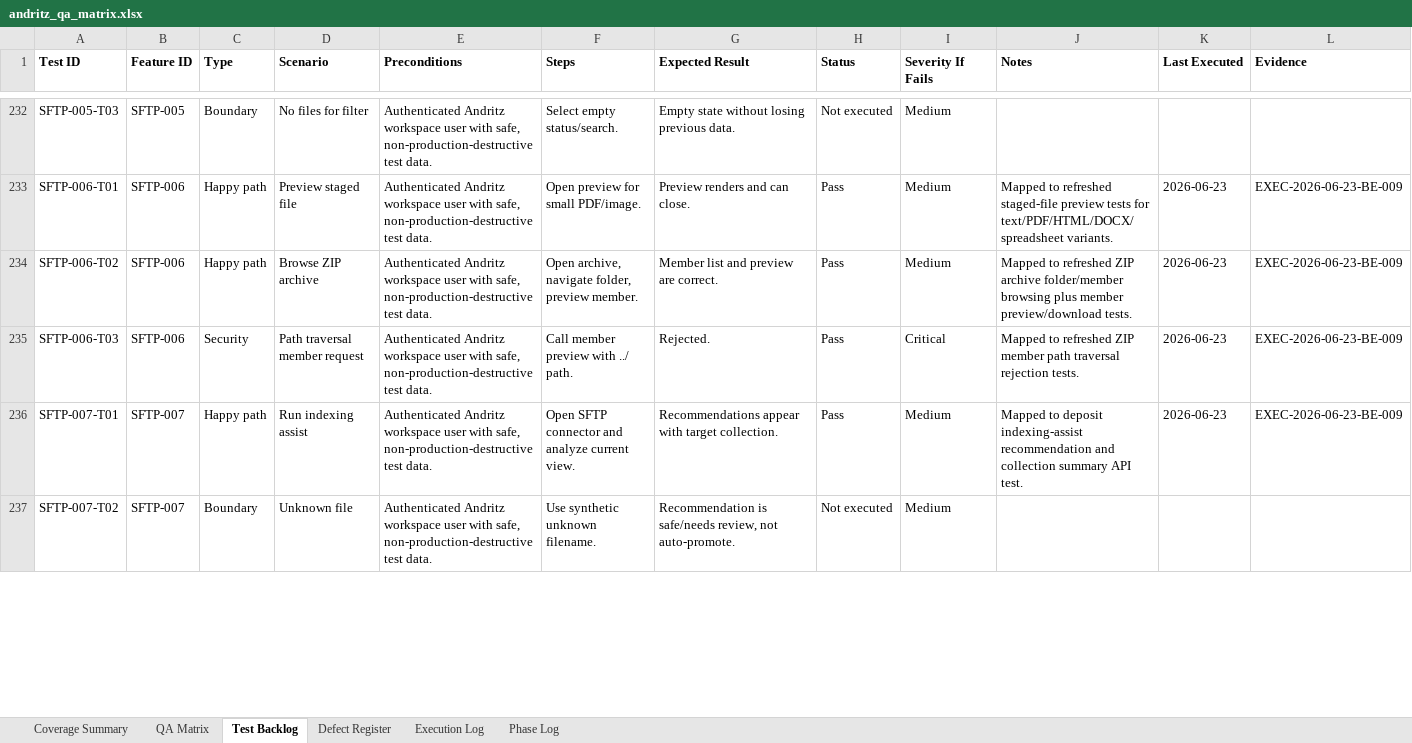
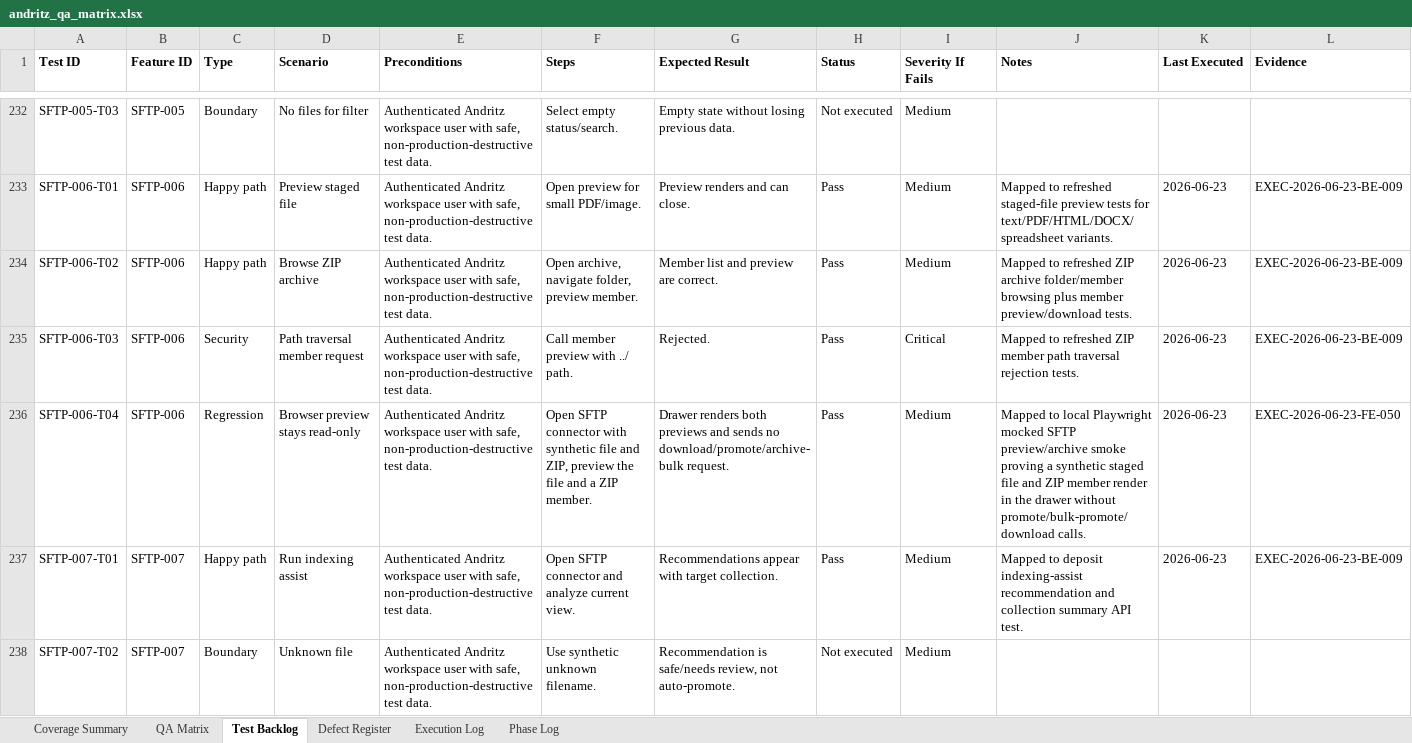
Before and after one commit to tishacian/hyusai, an Excel workbook: outputs/019edc68-andritz-qa/andritz_qa_matrix.xlsx, sheet Test Backlog, drawn as a sheet; only a part is shown, gaps mark what is left out; values as stored, in another font and other column widths than the file's, no borders; the diff covers the shown part only; the diff names each change by its address in the sheet, - before the commit and + after, or states it on an @@ line.

Commit message:
test(andritz): expand sftp qa coverage

```diff
--- a/outputs/019edc68-andritz-qa/andritz_qa_matrix.xlsx (sheet Test Backlog)
+++ b/outputs/019edc68-andritz-qa/andritz_qa_matrix.xlsx (sheet Test Backlog)
+row 236: SFTP-006-T04 | SFTP-006 | Regression | Browser preview stays read-only | Authenticated Andritz workspace user with safe, non-production-destructive test data. | Open SFTP connector with synthetic file and ZIP, preview the file and a ZIP member. | Drawer renders both previews and sends no download/promote/archive-bulk request. | Pass | Medium | Mapped to local Playwright mocked SFTP preview/archive smoke proving a synthetic staged file and ZIP member render in the drawer without promote/bulk-promote/download calls. | 2026-06-23 | EXEC-2026-06-23-FE-050
```
Also changed, not shown: 1 added row and 14 edited cells elsewhere in this sheet, sheet Execution Log, sheet Phase Log, sheet QA Matrix, sheet Coverage Summary, 7 other files.
